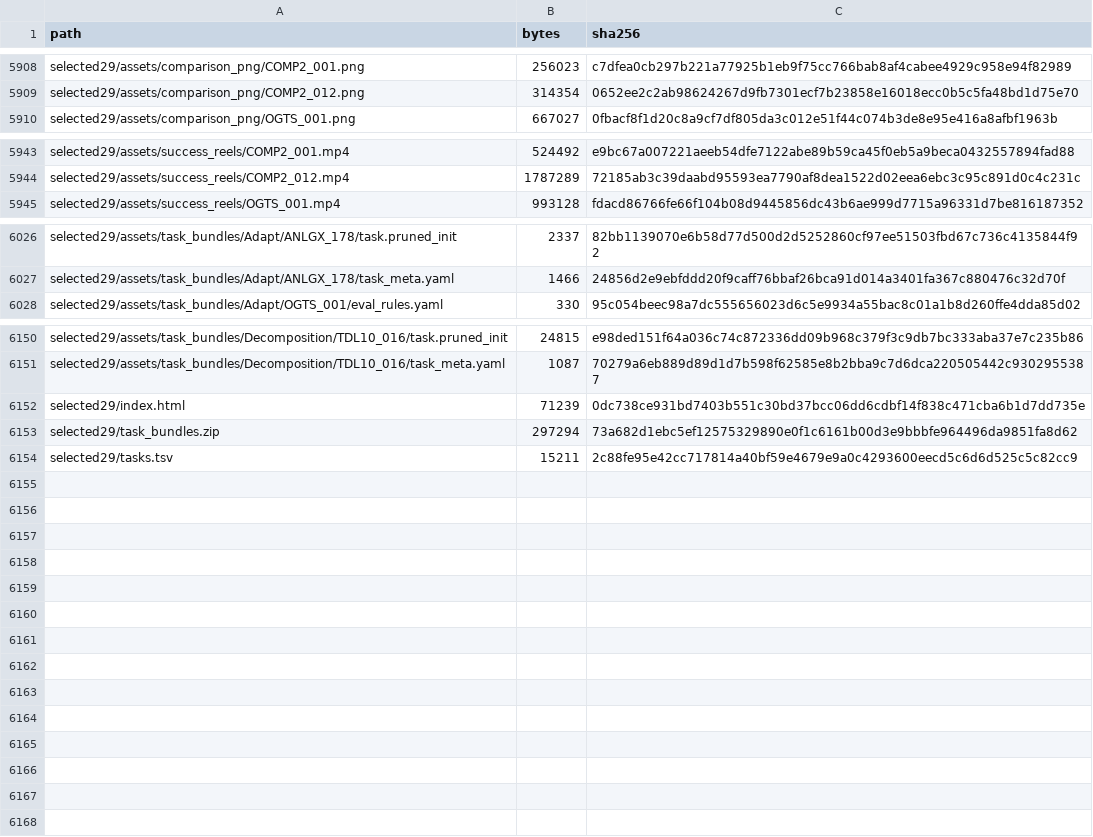
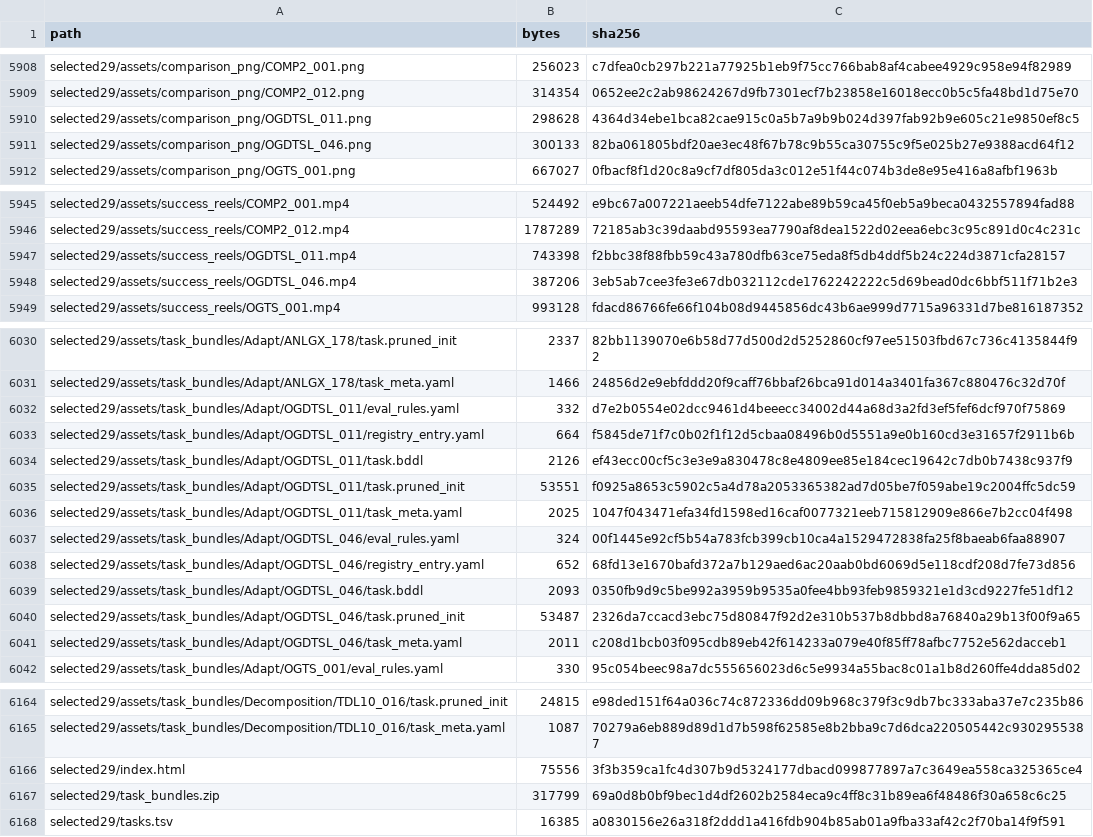
Before and after one commit to sglsh5688/RAIN, a TSV file: SHARE_MANIFEST.tsv, drawn as a sheet; only a part is shown, gaps mark what is left out; the diff covers the shown part only.

Commit message:
Select two Adapt Object tasks

```diff
--- a/SHARE_MANIFEST.tsv
+++ b/SHARE_MANIFEST.tsv
@@ -5909,2 +5909,4 @@ selected29/assets/comparison_png/COMP2_001.png	256023	c7dfea0cb297b221a77925b1eb
 selected29/assets/comparison_png/COMP2_012.png	314354	0652ee2c2ab98624267d9fb7301ecf7b23858e16018ecc0b5c5fa48bd1d75e70
+selected29/assets/comparison_png/OGDTSL_011.png	298628	4364d34ebe1bca82cae915c0a5b7a9b9b024d397fab92b9e605c21e9850ef8c5
+selected29/assets/comparison_png/OGDTSL_046.png	300133	82ba061805bdf20ae3ec48f67b78c9b55ca30755c9f5e025b27e9388acd64f12
 selected29/assets/comparison_png/OGTS_001.png	667027	0fbacf8f1d20c8a9cf7df805da3c012e51f44c074b3de8e95e416a8afbf1963b
@@ -5944,2 +5946,4 @@ selected29/assets/success_reels/COMP2_001.mp4	524492	e9bc67a007221aeeb54dfe7122a
 selected29/assets/success_reels/COMP2_012.mp4	1787289	72185ab3c39daabd95593ea7790af8dea1522d02eea6ebc3c95c891d0c4c231c
+selected29/assets/success_reels/OGDTSL_011.mp4	743398	f2bbc38f88fbb59c43a780dfb63ce75eda8f5db4ddf5b24c224d3871cfa28157
+selected29/assets/success_reels/OGDTSL_046.mp4	387206	3eb5ab7cee3fe3e67db032112cde1762242222c5d69bead0dc6bbf511f71b2e3
 selected29/assets/success_reels/OGTS_001.mp4	993128	fdacd86766fe66f104b08d9445856dc43b6ae999d7715a96331d7be816187352
@@ -6027,2 +6031,12 @@ selected29/assets/task_bundles/Adapt/ANLGX_178/task.pruned_init	2337	82bb1139070
 selected29/assets/task_bundles/Adapt/ANLGX_178/task_meta.yaml	1466	24856d2e9ebfddd20f9caff76bbaf26bca91d014a3401fa367c880476c32d70f
+selected29/assets/task_bundles/Adapt/OGDTSL_011/eval_rules.yaml	332	d7e2b0554e02dcc9461d4beeecc34002d44a68d3a2fd3ef5fef6dcf970f75869
+selected29/assets/task_bundles/Adapt/OGDTSL_011/registry_entry.yaml	664	f5845de71f7c0b02f1f12d5cbaa08496b0d5551a9e0b160cd3e31657f2911b6b
+selected29/assets/task_bundles/Adapt/OGDTSL_011/task.bddl	2126	ef43ecc00cf5c3e3e9a830478c8e4809ee85e184cec19642c7db0b7438c937f9
+selected29/assets/task_bundles/Adapt/OGDTSL_011/task.pruned_init	53551	f0925a8653c5902c5a4d78a2053365382ad7d05be7f059abe19c2004ffc5dc59
+selected29/assets/task_bundles/Adapt/OGDTSL_011/task_meta.yaml	2025	1047f043471efa34fd1598ed16caf0077321eeb715812909e866e7b2cc04f498
+selected29/assets/task_bundles/Adapt/OGDTSL_046/eval_rules.yaml	324	00f1445e92cf5b54a783fcb399cb10ca4a1529472838fa25f8baeab6faa88907
+selected29/assets/task_bundles/Adapt/OGDTSL_046/registry_entry.yaml	652	68fd13e1670bafd372a7b129aed6ac20aab0bd6069d5e118cdf208d7fe73d856
+selected29/assets/task_bundles/Adapt/OGDTSL_046/task.bddl	2093	0350fb9d9c5be992a3959b9535a0fee4bb93feb9859321e1d3cd9227fe51df12
+selected29/assets/task_bundles/Adapt/OGDTSL_046/task.pruned_init	53487	2326da7ccacd3ebc75d80847f92d2e310b537b8dbbd8a76840a29b13f00f9a65
+selected29/assets/task_bundles/Adapt/OGDTSL_046/task_meta.yaml	2011	c208d1bcb03f095cdb89eb42f614233a079e40f85ff78afbc7752e562dacceb1
 selected29/assets/task_bundles/Adapt/OGTS_001/eval_rules.yaml	330	95c054beec98a7dc555656023d6c5e9934a55bac8c01a1b8d260ffe4dda85d02
@@ -6151,4 +6165,4 @@ selected29/assets/task_bundles/Decomposition/TDL10_016/task.pruned_init	24815	e9
 selected29/assets/task_bundles/Decomposition/TDL10_016/task_meta.yaml	1087	70279a6eb889d89d1d7b598f62585e8b2bba9c7d6dca220505442c9302955387
-selected29/index.html	71239	0dc738ce931bd7403b551c30bd37bcc06dd6cdbf14f838c471cba6b1d7dd735e
-selected29/task_bundles.zip	297294	73a682d1ebc5ef12575329890e0f1c6161b00d3e9bbbfe964496da9851fa8d62
-selected29/tasks.tsv	15211	2c88fe95e42cc717814a40bf59e4679e9a0c4293600eecd5c6d6d525c5c82cc9
+selected29/index.html	75556	3f3b359ca1fc4d307b9d5324177dbacd099877897a7c3649ea558ca325365ce4
+selected29/task_bundles.zip	317799	69a0d8b0bf9bec1d4df2602b2584eca9c4ff8c31b89ea6f48486f30a658c6c25
+selected29/tasks.tsv	16385	a0830156e26a318f2ddd1a416fdb904b85ab01a9fba33af42c2f70ba14f9f591
```
Also changed, not shown: 17 edited cells elsewhere in this file, adapt_object_success/tasks.tsv, selected29/tasks.tsv, 24 other files.
